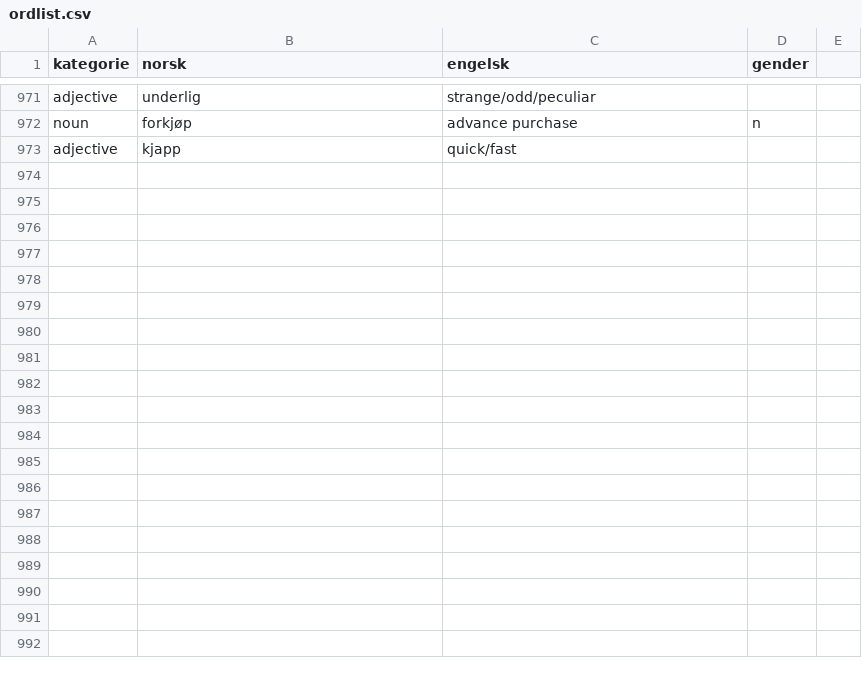
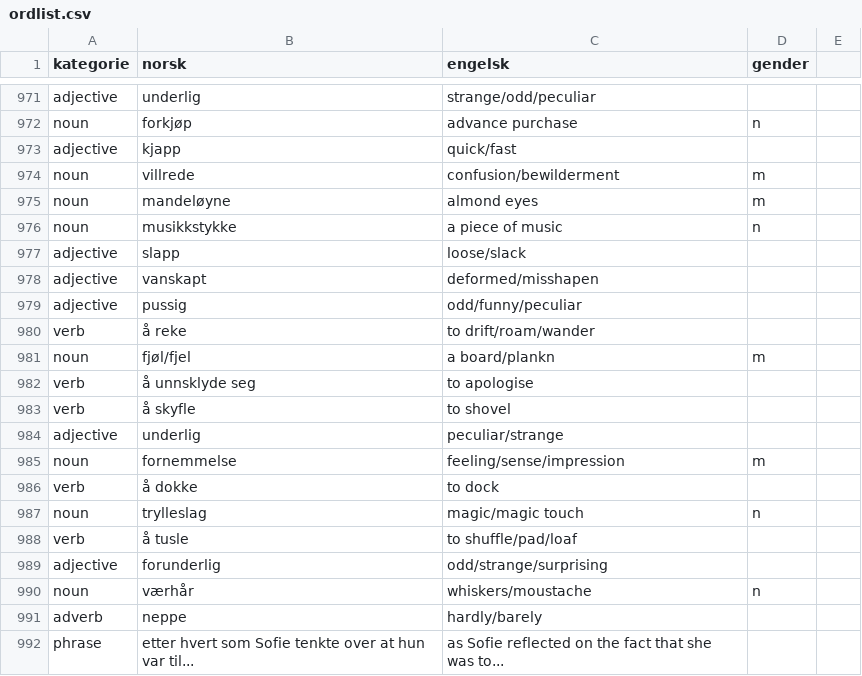
Before and after one commit to dfbr/dfbr.github.io, a CSV file: ordlist.csv, drawn as a sheet; only a part is shown, gaps mark what is left out; the diff covers the shown part only.

Commit message:
New words

```diff
--- a/ordlist.csv
+++ b/ordlist.csv
@@ -973 +973,20 @@ noun,forkjøp,advance purchase,n
 adjective,kjapp,quick/fast,
+noun,villrede,confusion/bewilderment,m
+noun,mandeløyne,almond eyes,m
+noun,musikkstykke,a piece of music,n
+adjective,slapp,loose/slack,
+adjective,vanskapt,deformed/misshapen,
+adjective,pussig,odd/funny/peculiar,
+verb,å reke,to drift/roam/wander,
+noun,fjøl/fjel,a board/plankn,m
+verb,å unnsklyde seg,to apologise,
+verb,å skyfle,to shovel,
+adjective,underlig,peculiar/strange,
+noun,fornemmelse,feeling/sense/impression,m
+verb,å dokke,to dock,
+noun,trylleslag,magic/magic touch,n
+verb,å tusle,to shuffle/pad/loaf,
+adjective,forunderlig,odd/strange/surprising,
+noun,værhår,whiskers/moustache,n
+adverb,neppe,hardly/barely,
+phrase,etter hvert som Sofie tenkte over at hun var til...,as Sofie reflected on the fact that she was to...,
```
Also changed, not shown: 28 added rows elsewhere in this file.
